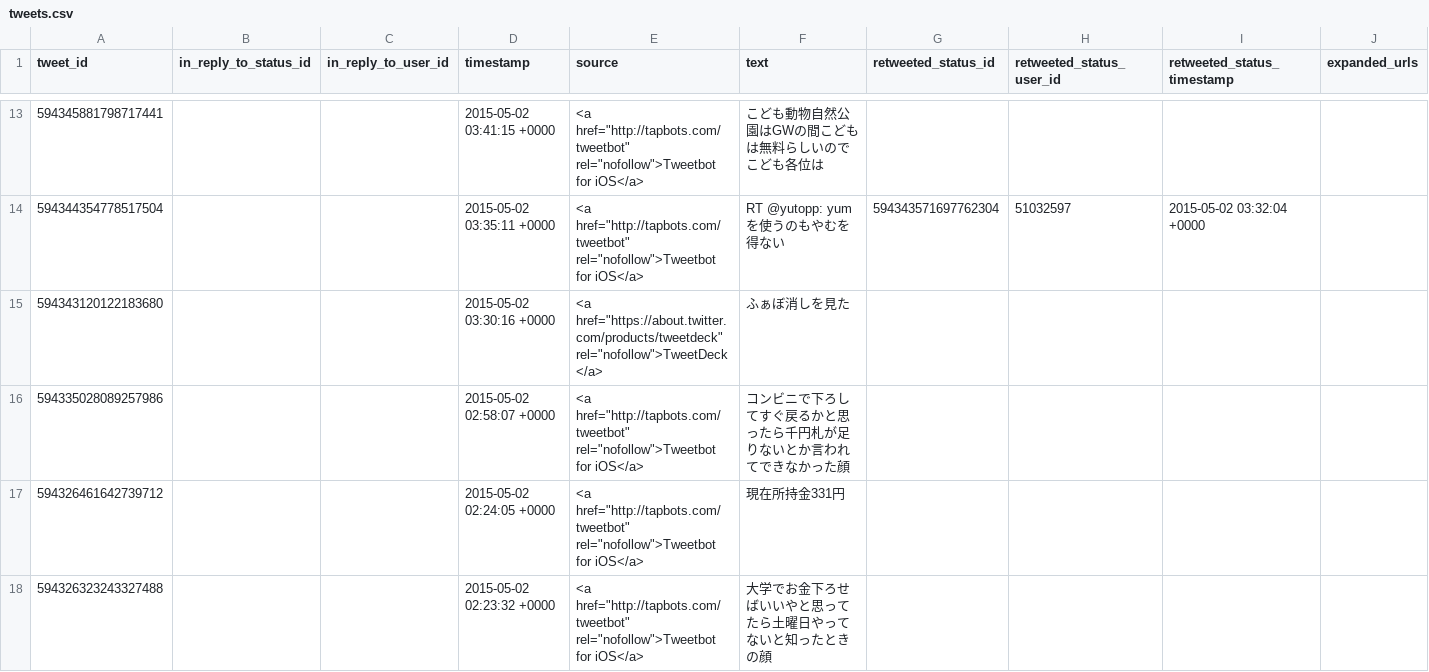
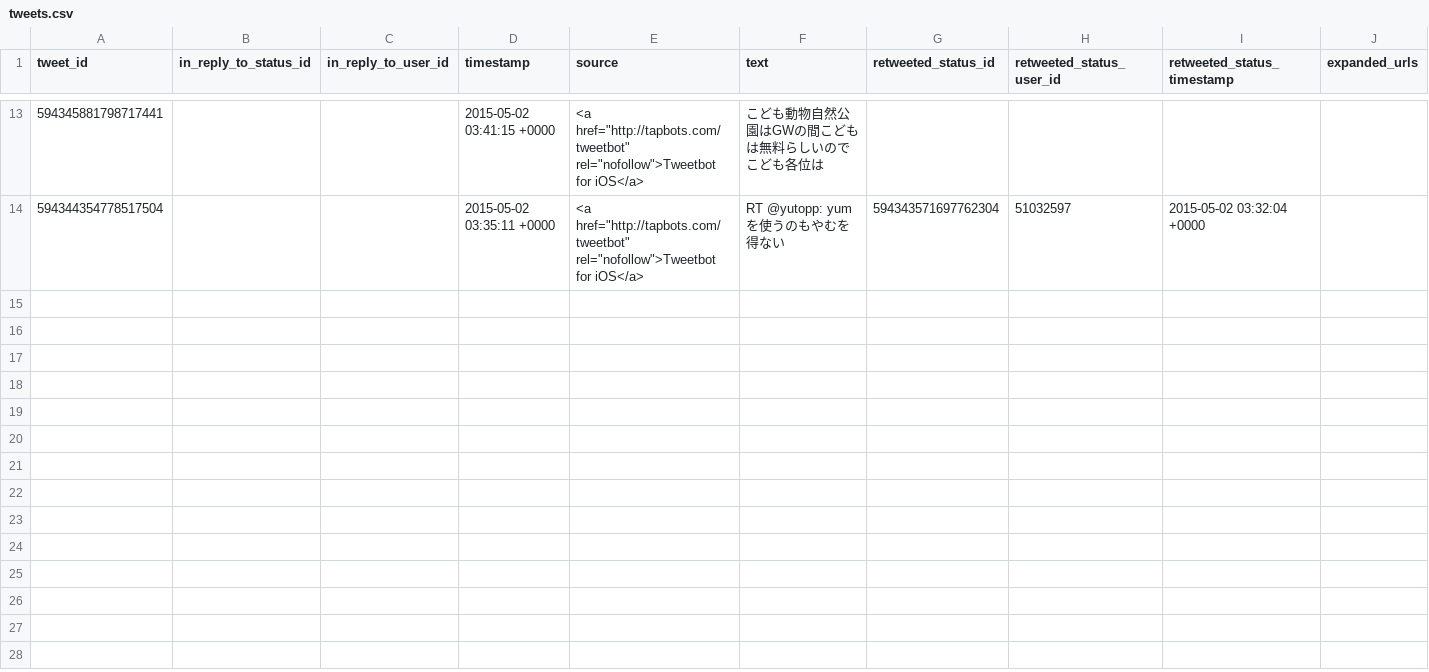
Before and after one commit to cohalz/twitter-bot, a CSV file: tweets.csv, drawn as a sheet; only a part is shown, gaps mark what is left out.

```diff
--- a/tweets.csv
+++ b/tweets.csv
@@ -15,5 +15 @@
 "594344354778517504","","","2015-05-02 03:35:11 +0000","<a href=""http://tapbots.com/tweetbot"" rel=""nofollow"">Tweetbot for iΟS</a>","RT @yutopp: yumを使うのもやむを得ない","594343571697762304","51032597","2015-05-02 03:32:04 +0000",""
-"594343120122183680","","","2015-05-02 03:30:16 +0000","<a href=""https://about.twitter.com/products/tweetdeck"" rel=""nofollow"">TweetDeck</a>","ふぁぼ消しを見た","","","",""
-"594335028089257986","","","2015-05-02 02:58:07 +0000","<a href=""http://tapbots.com/tweetbot"" rel=""nofollow"">Tweetbot for iΟS</a>","コンビニで下ろしてすぐ戻るかと思ったら千円札が足りないとか言われてできなかった顔","","","",""
-"594326461642739712","","","2015-05-02 02:24:05 +0000","<a href=""http://tapbots.com/tweetbot"" rel=""nofollow"">Tweetbot for iΟS</a>","現在所持金331円","","","",""
-"594326323243327488","","","2015-05-02 02:23:32 +0000","<a href=""http://tapbots.com/tweetbot"" rel=""nofollow"">Tweetbot for iΟS</a>","大学でお金下ろせばいいやと思ってたら土曜日やってないと知ったときの顔","","","",""
```
Also changed, not shown: 3 other files.
